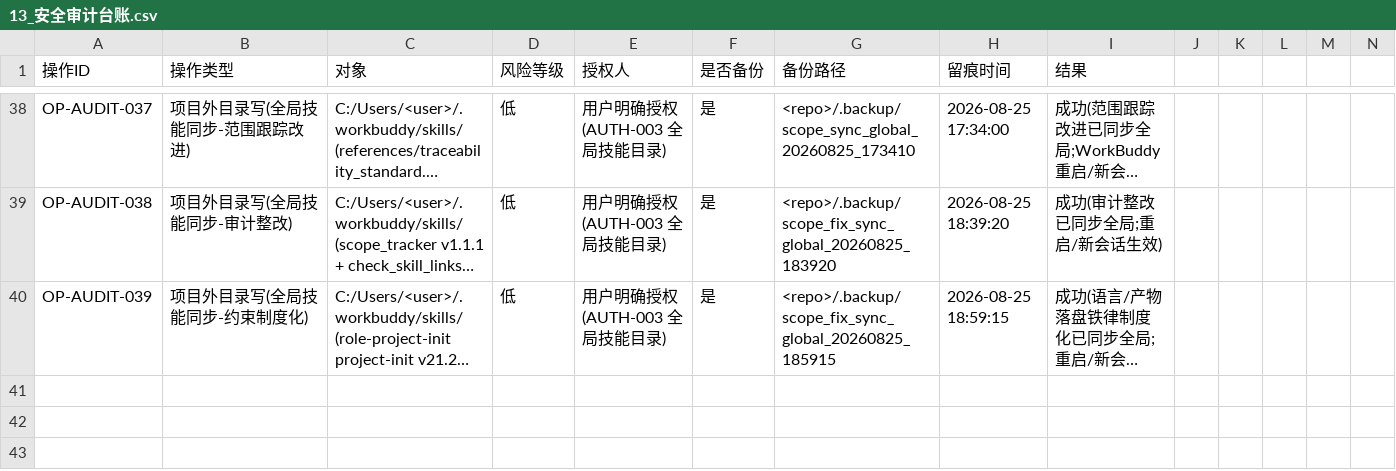
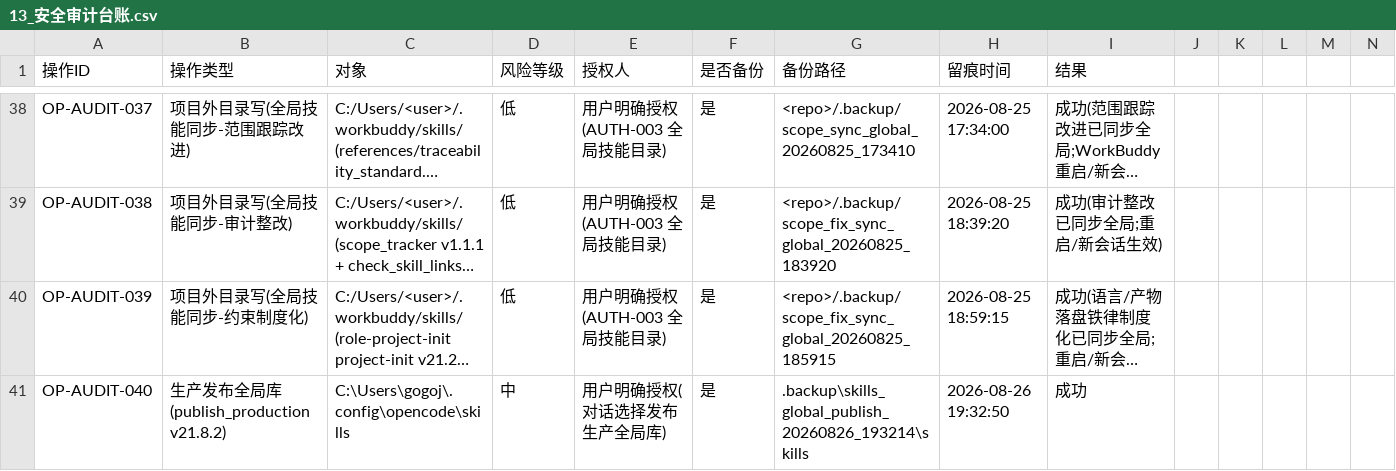
Before and after one commit to gogojaja/DevProjectTeamSkill, a CSV file: 台账/13_安全审计台账.csv, drawn as a sheet; only a part is shown, gaps mark what is left out; long unchanged cells end in …; rows hold the shown columns only; the diff names each change by its address in the sheet, - before the commit and + after, or states it on an @@ line.

Commit message:
审计留痕：OP-AUDIT-040 生产发布全局库 v21.8.2（C:\Users\gogoj\.config\opencode\skills，已备份至.backup，脱敏门禁仅告警不阻断）

```diff
--- a/台账/13_安全审计台账.csv
+++ b/台账/13_安全审计台账.csv
+row 41: OP-AUDIT-040 | 生产发布全局库(publish_production v21.8.2) | C:\Users\gogoj\.config\opencode\skills | 中 | 用户明确授权(对话选择发布生产全局库) | 是 | .backup\skills_global_publish_20260826_193214\skills | 2026-08-26 19:32:50 | 成功
```
